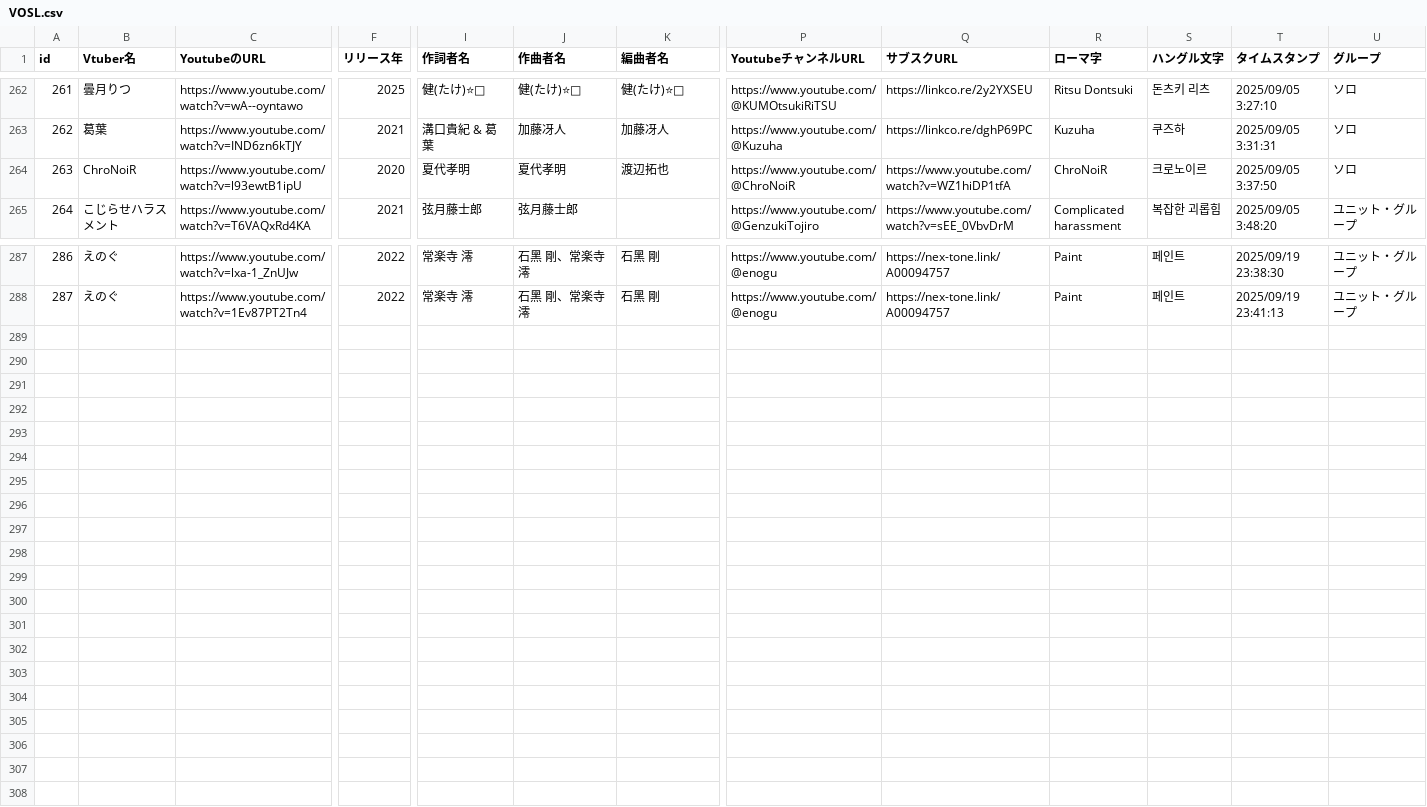
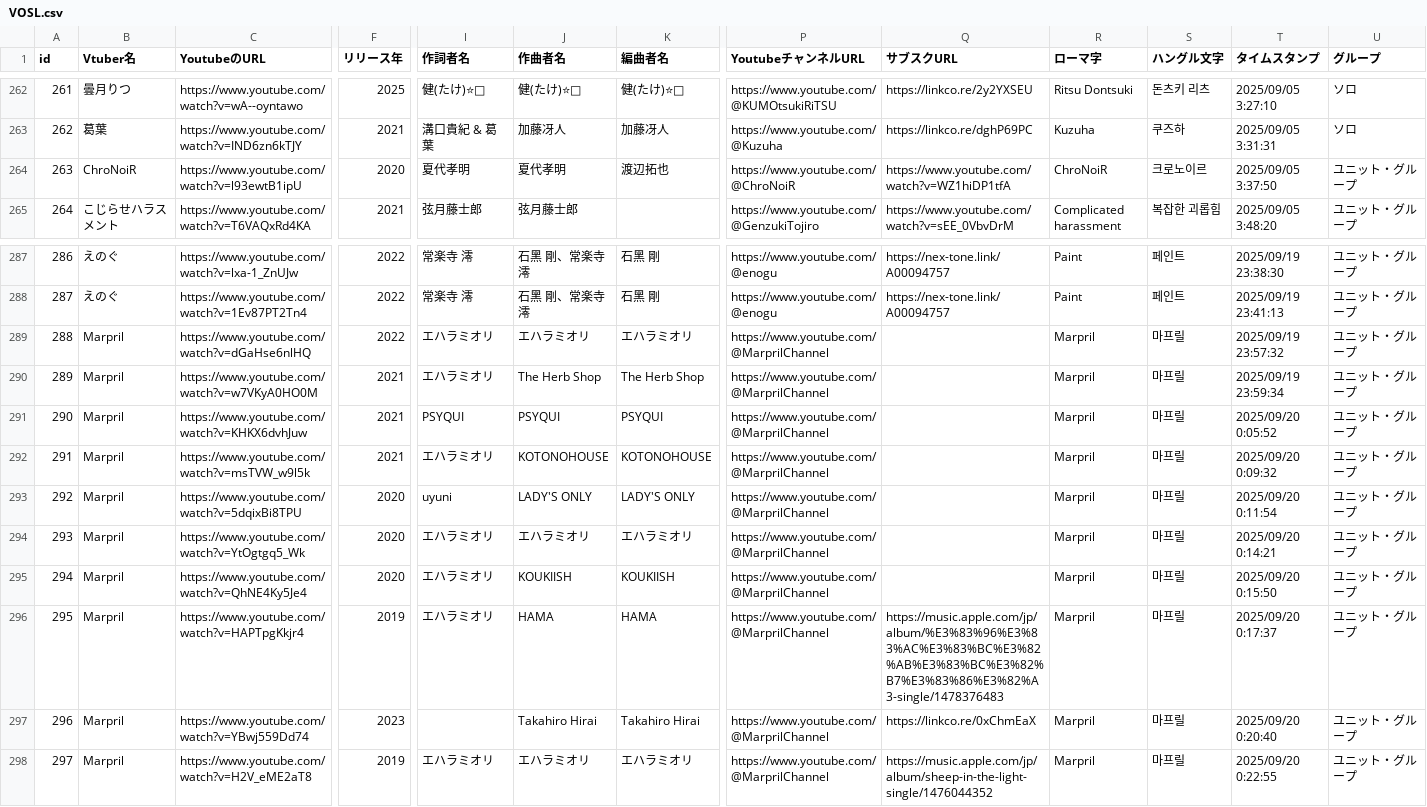
Before and after one commit to take8jp/vosl, a CSV file: csv/VOSL.csv, drawn as a sheet; only a part is shown, gaps mark what is left out; rows hold the shown columns only; the diff names each change by its address in the sheet, - before the commit and + after, or states it on an @@ line.

```diff
--- a/csv/VOSL.csv
+++ b/csv/VOSL.csv
-U264 (グループ): ソロ
+U264 (グループ): ユニット・グループ
+row 289: 288 | Marpril | https://www.youtube.com/watch?v=dGaHse6nlHQ | 2022 | エハラミオリ | エハラミオリ | エハラミオリ | https://www.youtube.com/@MarprilChannel |  | Marpril | 마프릴 | 2025/09/19 23:57:32 | ユニット・グループ
+row 290: 289 | Marpril | https://www.youtube.com/watch?v=w7VKyA0HO0M | 2021 | エハラミオリ | The Herb Shop | The Herb Shop | https://www.youtube.com/@MarprilChannel |  | Marpril | 마프릴 | 2025/09/19 23:59:34 | ユニット・グループ
+row 291: 290 | Marpril | https://www.youtube.com/watch?v=KHKX6dvhJuw | 2021 | PSYQUI | PSYQUI | PSYQUI | https://www.youtube.com/@MarprilChannel |  | Marpril | 마프릴 | 2025/09/20 0:05:52 | ユニット・グループ
+row 292: 291 | Marpril | https://www.youtube.com/watch?v=msTVW_w9l5k | 2021 | エハラミオリ | KOTONOHOUSE | KOTONOHOUSE | https://www.youtube.com/@MarprilChannel |  | Marpril | 마프릴 | 2025/09/20 0:09:32 | ユニット・グループ
+row 293: 292 | Marpril | https://www.youtube.com/watch?v=5dqixBi8TPU | 2020 | uyuni | LADY'S ONLY | LADY'S ONLY | https://www.youtube.com/@MarprilChannel |  | Marpril | 마프릴 | 2025/09/20 0:11:54 | ユニット・グループ
+row 294: 293 | Marpril | https://www.youtube.com/watch?v=YtOgtgq5_Wk | 2020 | エハラミオリ | エハラミオリ | エハラミオリ | https://www.youtube.com/@MarprilChannel |  | Marpril | 마프릴 | 2025/09/20 0:14:21 | ユニット・グループ
+row 295: 294 | Marpril | https://www.youtube.com/watch?v=QhNE4Ky5Je4 | 2020 | エハラミオリ | KOUKIISH | KOUKIISH | https://www.youtube.com/@MarprilChannel |  | Marpril | 마프릴 | 2025/09/20 0:15:50 | ユニット・グループ
+row 296: 295 | Marpril | https://www.youtube.com/watch?v=HAPTpgKkjr4 | 2019 | エハラミオリ | HAMA | HAMA | https://www.youtube.com/@MarprilChannel | https://music.apple.com/jp/album/%E3%83%96%E3%83%AC%E3%83%BC%E3%82%AB%E3%83%BC%E3%82%B7%E3%83%86%E3%82%A3-single/1478376483 | Marpril | 마프릴 | 2025/09/20 0:17:37 | ユニット・グループ
+row 297: 296 | Marpril | https://www.youtube.com/watch?v=YBwj559Dd74 | 2023 |  | Takahiro Hirai | Takahiro Hirai | https://www.youtube.com/@MarprilChannel | https://linkco.re/0xChmEaX | Marpril | 마프릴 | 2025/09/20 0:20:40 | ユニット・グループ
+row 298: 297 | Marpril | https://www.youtube.com/watch?v=H2V_eME2aT8 | 2019 | エハラミオリ | エハラミオリ | エハラミオリ | https://www.youtube.com/@MarprilChannel | https://music.apple.com/jp/album/sheep-in-the-light-single/1476044352 | Marpril | 마프릴 | 2025/09/20 0:22:55 | ユニット・グループ
```
Also changed, not shown: 1 other file.
